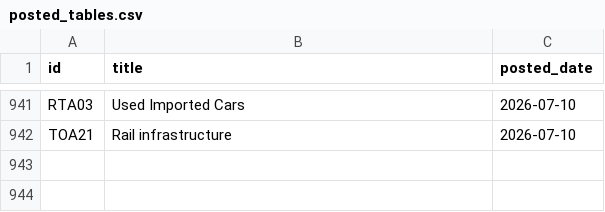
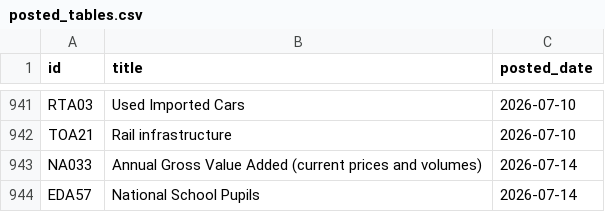
Before and after one commit to damien-dupre/csoie_bot, a CSV file: data/posted_tables.csv, drawn as a sheet; only a part is shown, gaps mark what is left out; the diff names each change by its address in the sheet, - before the commit and + after, or states it on an @@ line.

```diff
--- a/data/posted_tables.csv
+++ b/data/posted_tables.csv
+row 943: NA033 | Annual Gross Value Added (current prices and volumes) | 2026-07-14
+row 944: EDA57 | National School Pupils | 2026-07-14
```
